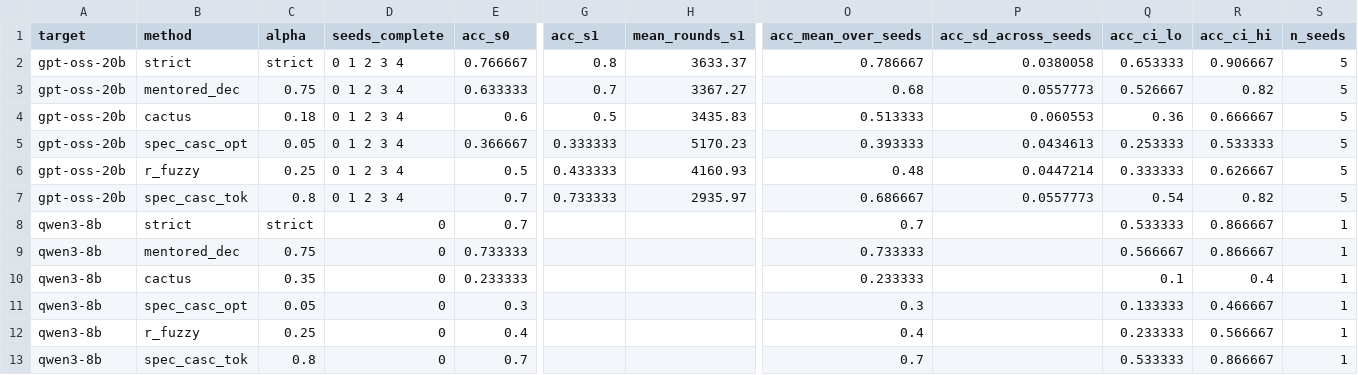
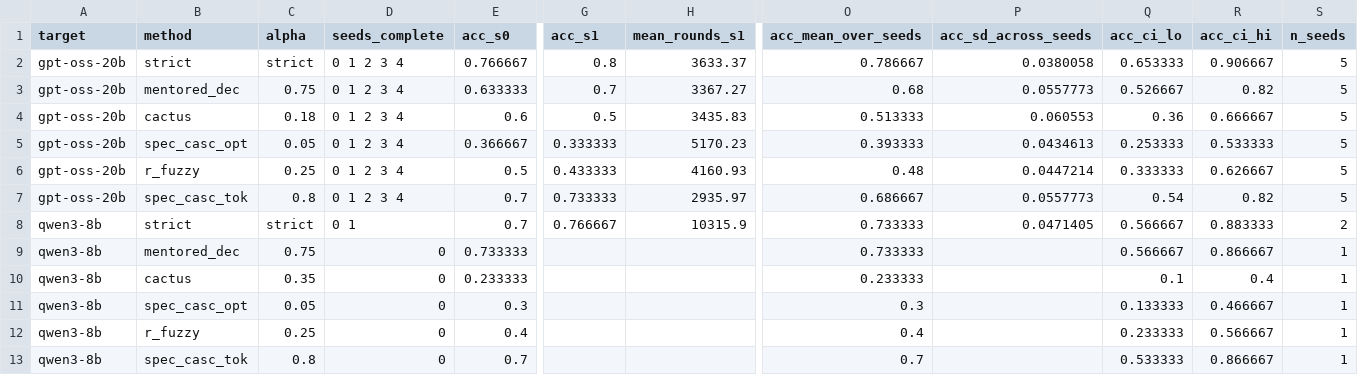
Before and after one commit to billxby/lossy-token-eff, a CSV file: campaign/addendum/aime24_repeats.csv, drawn as a sheet; only a part is shown, gaps mark what is left out; the diff names each change by its address in the sheet, - before the commit and + after, or states it on an @@ line.

```diff
--- a/campaign/addendum/aime24_repeats.csv
+++ b/campaign/addendum/aime24_repeats.csv
-D8 (seeds_complete): 0
+D8 (seeds_complete): 0 1
-G8 (acc_s1): (empty)
+G8 (acc_s1): 0.766667
-H8 (mean_rounds_s1): (empty)
+H8 (mean_rounds_s1): 10315.9
-O8 (acc_mean_over_seeds): 0.7
+O8 (acc_mean_over_seeds): 0.733333
-P8 (acc_sd_across_seeds): (empty)
+P8 (acc_sd_across_seeds): 0.0471405
-Q8 (acc_ci_lo): 0.533333
+Q8 (acc_ci_lo): 0.566667
-R8 (acc_ci_hi): 0.866667
+R8 (acc_ci_hi): 0.883333
-S8 (n_seeds): 1
+S8 (n_seeds): 2
```
Also changed, not shown: campaign/addendum/seeds/aime24_qwen3__seed1.csv, campaign/addendum/seeds/summary.csv, 3 other files.
